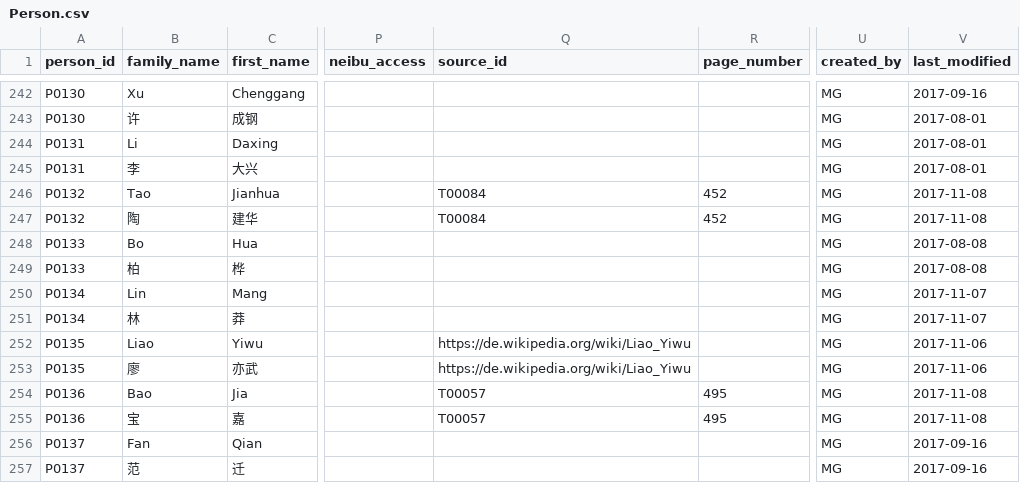
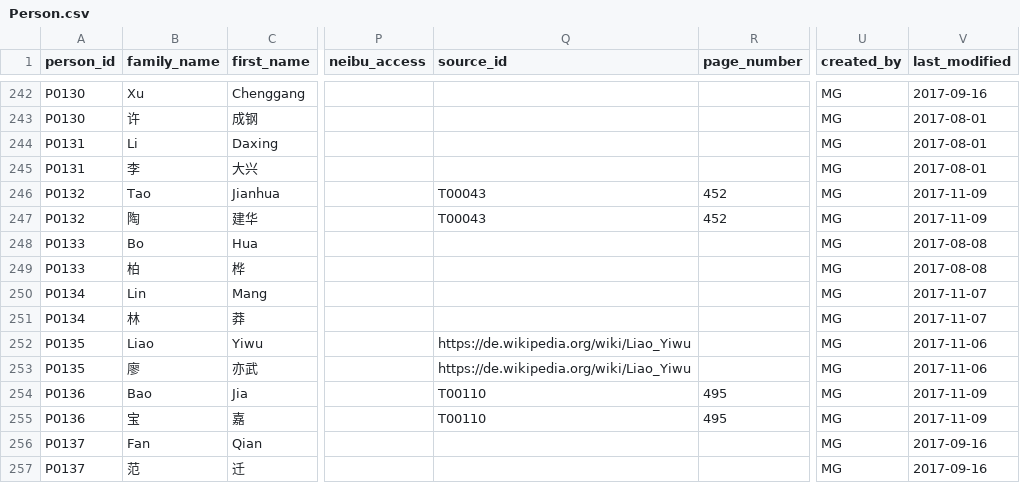
Before and after one commit to duncdrum/mini-reading, a CSV file: Person.csv, drawn as a sheet; only a part is shown, gaps mark what is left out; the diff names each change by its address in the sheet, - before the commit and + after, or states it on an @@ line.

```diff
--- a/Person.csv
+++ b/Person.csv
-Q246:Q247 (source_id): T00084
+Q246:Q247 (source_id): T00043
-V246:V247 (last_modified): 2017-11-08
+V246:V247 (last_modified): 2017-11-09
-Q254:Q255 (source_id): T00057
+Q254:Q255 (source_id): T00110
-V254:V255 (last_modified): 2017-11-08
+V254:V255 (last_modified): 2017-11-09
```
Also changed, not shown: Act.csv.
